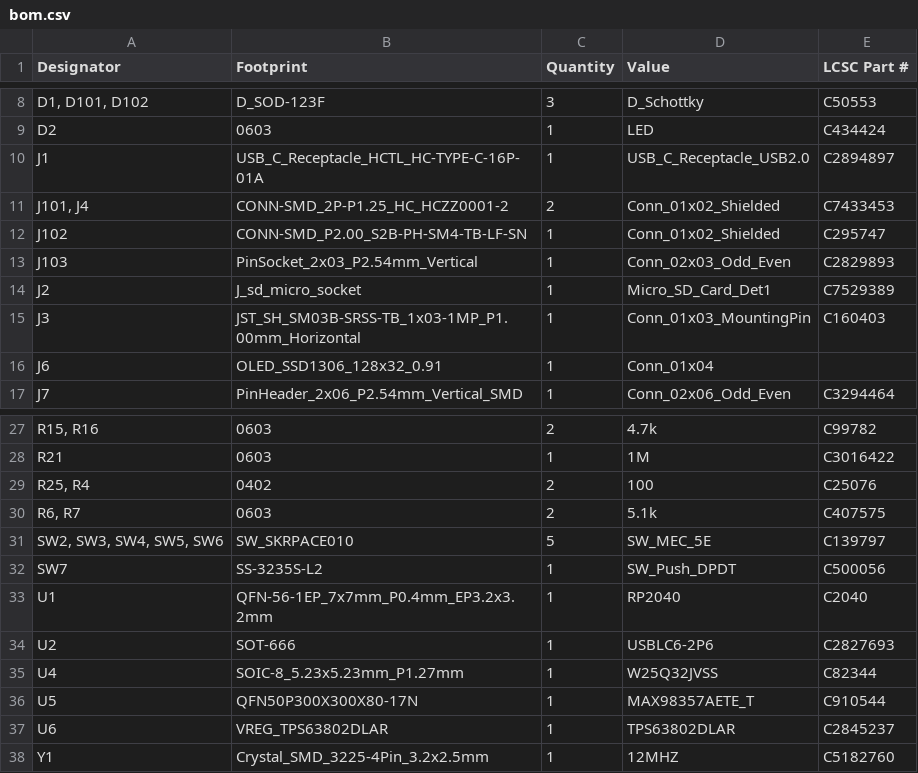
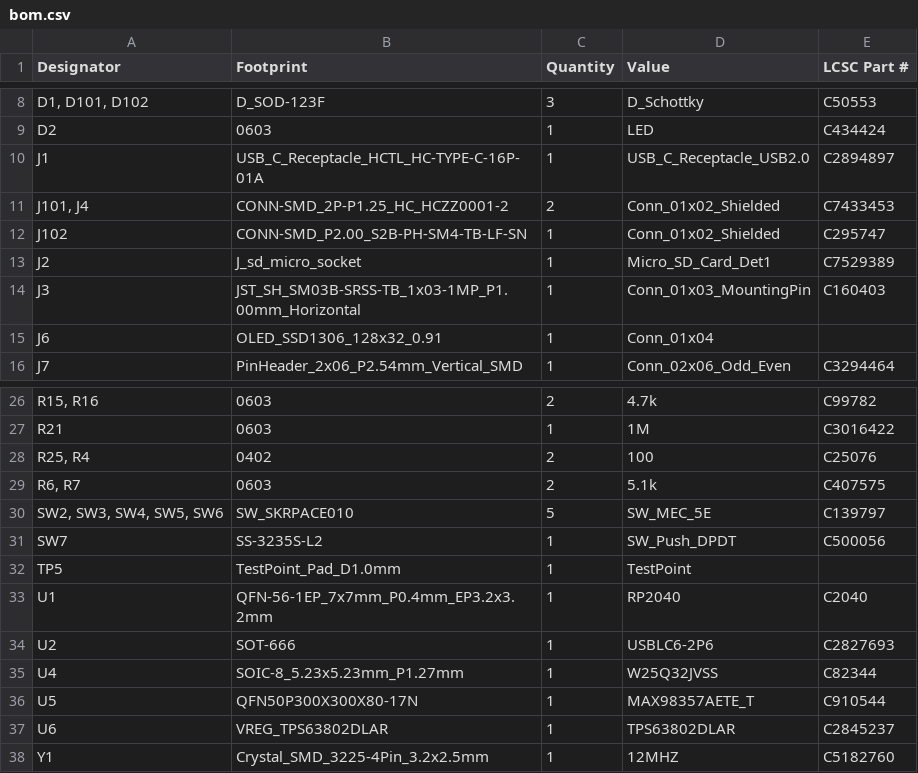
Before and after one commit to afonsus1997/Inercia-floppy-badge, a CSV file: Hardware/2024/mod-badge-inercia/production/bom.csv, drawn as a sheet; only a part is shown, gaps mark what is left out.

```diff
--- a/Hardware/2024/mod-badge-inercia/production/bom.csv
+++ b/Hardware/2024/mod-badge-inercia/production/bom.csv
@@ -12,3 +12,2 @@ J1,USB_C_Receptacle_HCTL_HC-TYPE-C-16P-01A,1,USB_C_Receptacle_USB2.0, C2894897
 J102,CONN-SMD_P2.00_S2B-PH-SM4-TB-LF-SN,1,Conn_01x02_Shielded,C295747
-J103,PinSocket_2x03_P2.54mm_Vertical,1,Conn_02x03_Odd_Even,C2829893
 J2,J_sd_micro_socket,1,Micro_SD_Card_Det1,C7529389
@@ -32,2 +31,3 @@ R21,0603,1,1M,C3016422
 SW7,SS-3235S-L2,1,SW_Push_DPDT, C500056
+TP5,TestPoint_Pad_D1.0mm,1,TestPoint,
 U1,QFN-56-1EP_7x7mm_P0.4mm_EP3.2x3.2mm,1,RP2040,C2040
```
Also changed, not shown: Hardware/2024/mod-badge-inercia/production/designators.csv, Hardware/2024/mod-badge-inercia/production/positions.csv, 13 other files.
